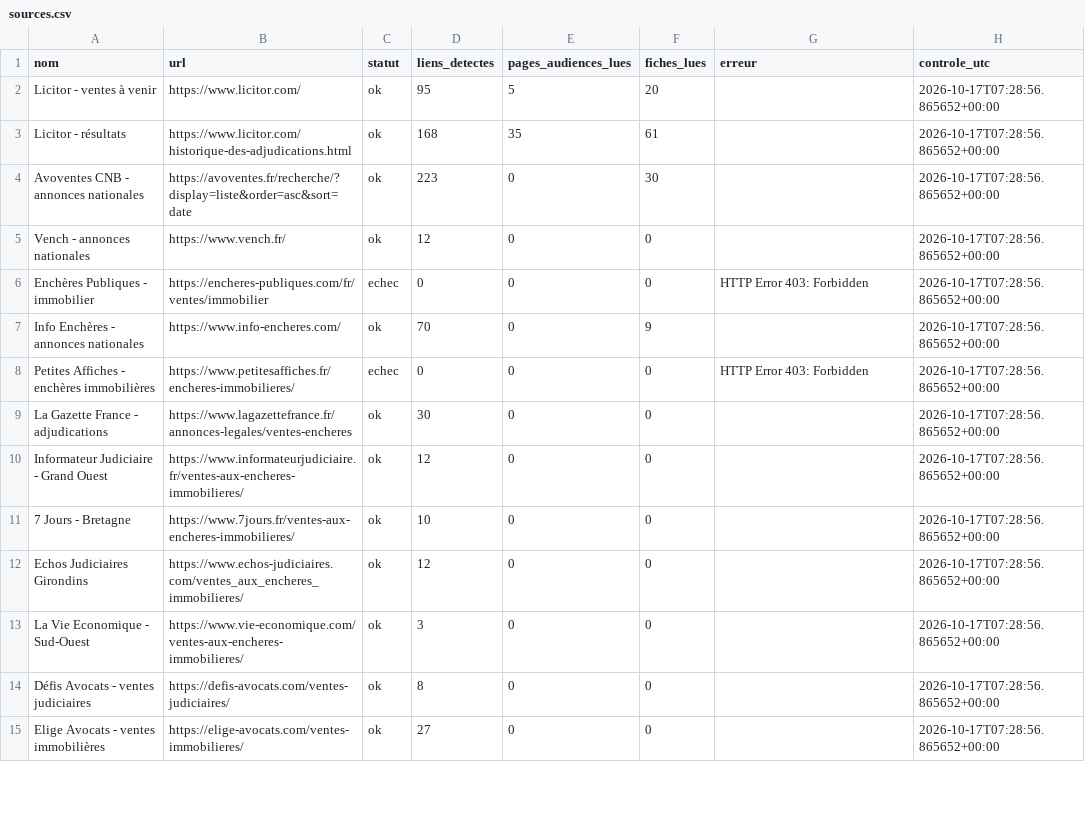
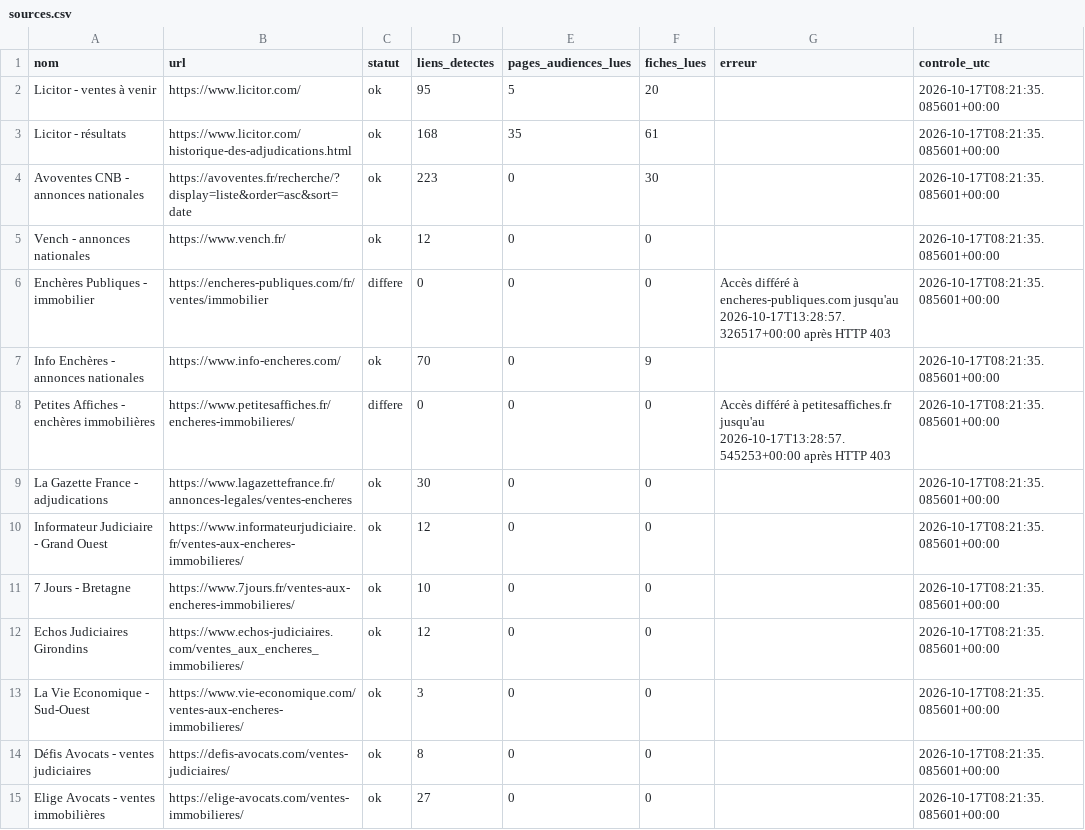
Before and after one commit to adjudications-france-monitor/adjudications-france-monitor, a CSV file: rapports/sources.csv, drawn as a sheet; only a part is shown; the diff covers the shown part only.

```diff
--- a/rapports/sources.csv
+++ b/rapports/sources.csv
@@ -1,15 +1,15 @@
 nom,url,statut,liens_detectes,pages_audiences_lues,fiches_lues,erreur,controle_utc
-Licitor - ventes à venir,https://www.licitor.com/,ok,95,5,20,,2026-10-17T07:28:56.865652+00:00
-Licitor - résultats,https://www.licitor.com/historique-des-adjudications.html,ok,168,35,61,,2026-10-17T07:28:56.865652+00:00
-Avoventes CNB - annonces nationales,https://avoventes.fr/recherche/?display=liste&order=asc&sort=date,ok,223,0,30,,2026-10-17T07:28:56.865652+00:00
-Vench - annonces nationales,https://www.vench.fr/,ok,12,0,0,,2026-10-17T07:28:56.865652+00:00
-Enchères Publiques - immobilier,https://encheres-publiques.com/fr/ventes/immobilier,echec,0,0,0,HTTP Error 403: Forbidden,2026-10-17T07:28:56.865652+00:00
-Info Enchères - annonces nationales,https://www.info-encheres.com/,ok,70,0,9,,2026-10-17T07:28:56.865652+00:00
-Petites Affiches - enchères immobilières,https://www.petitesaffiches.fr/encheres-immobilieres/,echec,0,0,0,HTTP Error 403: Forbidden,2026-10-17T07:28:56.865652+00:00
-La Gazette France - adjudications,https://www.lagazettefrance.fr/annonces-legales/ventes-encheres,ok,30,0,0,,2026-10-17T07:28:56.865652+00:00
-Informateur Judiciaire - Grand Ouest,https://www.informateurjudiciaire.fr/ventes-aux-encheres-immobilieres/,ok,12,0,0,,2026-10-17T07:28:56.865652+00:00
-7 Jours - Bretagne,https://www.7jours.fr/ventes-aux-encheres-immobilieres/,ok,10,0,0,,2026-10-17T07:28:56.865652+00:00
-Echos Judiciaires Girondins,https://www.echos-judiciaires.com/ventes_aux_encheres_immobilieres/,ok,12,0,0,,2026-10-17T07:28:56.865652+00:00
-La Vie Economique - Sud-Ouest,https://www.vie-economique.com/ventes-aux-encheres-immobilieres/,ok,3,0,0,,2026-10-17T07:28:56.865652+00:00
-Défis Avocats - ventes judiciaires,https://defis-avocats.com/ventes-judiciaires/,ok,8,0,0,,2026-10-17T07:28:56.865652+00:00
-Elige Avocats - ventes immobilières,https://elige-avocats.com/ventes-immobilieres/,ok,27,0,0,,2026-10-17T07:28:56.865652+00:00
+Licitor - ventes à venir,https://www.licitor.com/,ok,95,5,20,,2026-10-17T08:21:35.085601+00:00
+Licitor - résultats,https://www.licitor.com/historique-des-adjudications.html,ok,168,35,61,,2026-10-17T08:21:35.085601+00:00
+Avoventes CNB - annonces nationales,https://avoventes.fr/recherche/?display=liste&order=asc&sort=date,ok,223,0,30,,2026-10-17T08:21:35.085601+00:00
+Vench - annonces nationales,https://www.vench.fr/,ok,12,0,0,,2026-10-17T08:21:35.085601+00:00
+Enchères Publiques - immobilier,https://encheres-publiques.com/fr/ventes/immobilier,differe,0,0,0,Accès différé à encheres-publiques.com jusqu'au 2026-10-17T13:28:57.326517+00:00 après HTTP 403,2026-10-17T08:21:35.085601+00:00
+Info Enchères - annonces nationales,https://www.info-encheres.com/,ok,70,0,9,,2026-10-17T08:21:35.085601+00:00
+Petites Affiches - enchères immobilières,https://www.petitesaffiches.fr/encheres-immobilieres/,differe,0,0,0,Accès différé à petitesaffiches.fr jusqu'au 2026-10-17T13:28:57.545253+00:00 après HTTP 403,2026-10-17T08:21:35.085601+00:00
+La Gazette France - adjudications,https://www.lagazettefrance.fr/annonces-legales/ventes-encheres,ok,30,0,0,,2026-10-17T08:21:35.085601+00:00
+Informateur Judiciaire - Grand Ouest,https://www.informateurjudiciaire.fr/ventes-aux-encheres-immobilieres/,ok,12,0,0,,2026-10-17T08:21:35.085601+00:00
+7 Jours - Bretagne,https://www.7jours.fr/ventes-aux-encheres-immobilieres/,ok,10,0,0,,2026-10-17T08:21:35.085601+00:00
+Echos Judiciaires Girondins,https://www.echos-judiciaires.com/ventes_aux_encheres_immobilieres/,ok,12,0,0,,2026-10-17T08:21:35.085601+00:00
+La Vie Economique - Sud-Ouest,https://www.vie-economique.com/ventes-aux-encheres-immobilieres/,ok,3,0,0,,2026-10-17T08:21:35.085601+00:00
+Défis Avocats - ventes judiciaires,https://defis-avocats.com/ventes-judiciaires/,ok,8,0,0,,2026-10-17T08:21:35.085601+00:00
+Elige Avocats - ventes immobilières,https://elige-avocats.com/ventes-immobilieres/,ok,27,0,0,,2026-10-17T08:21:35.085601+00:00
```
Also changed, not shown: 24 edited cells elsewhere in this file, rapports/dernier.csv, 2 other files.
